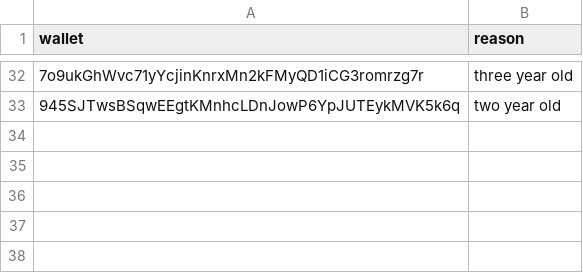
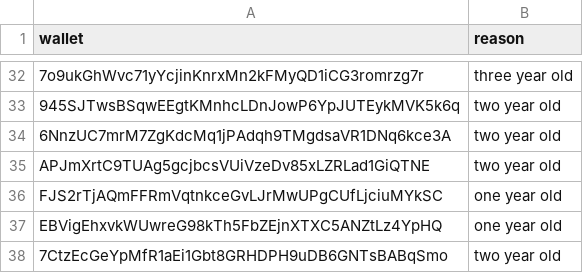
Before and after one commit to prasanna-ML-expert/jayind, a CSV file: excluded_wallets.csv, drawn as a sheet; only a part is shown, gaps mark what is left out; the diff names each change by its address in the sheet, - before the commit and + after, or states it on an @@ line.

Commit message:
Update excluded_wallets.csv

```diff
--- a/excluded_wallets.csv
+++ b/excluded_wallets.csv
+row 34: 6NnzUC7mrM7ZgKdcMq1jPAdqh9TMgdsaVR1DNq6kce3A | two year old
+row 35: APJmXrtC9TUAg5gcjbcsVUiVzeDv85xLZRLad1GiQTNE | two year old
+row 36: FJS2rTjAQmFFRmVqtnkceGvLJrMwUPgCUfLjciuMYkSC | one year old
+row 37: EBVigEhxvkWUwreG98kTh5FbZEjnXTXC5ANZtLz4YpHQ | one year old
+row 38: 7CtzEcGeYpMfR1aEi1Gbt8GRHDPH9uDB6GNTsBABqSmo | two year old
```
